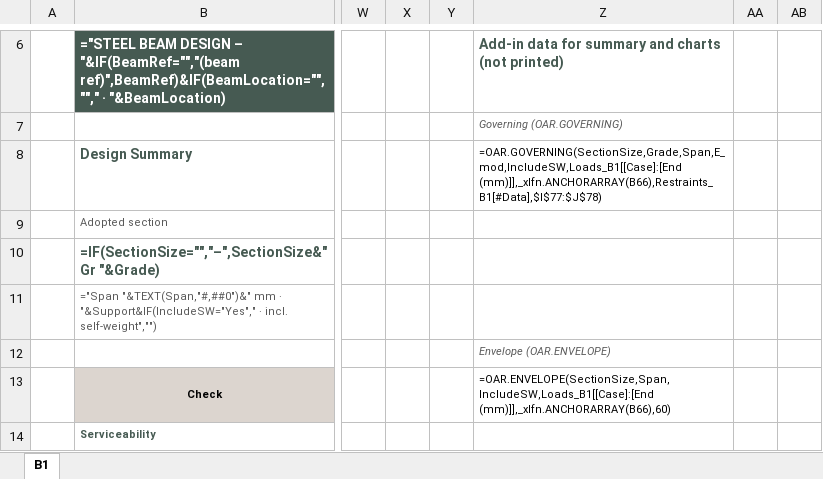
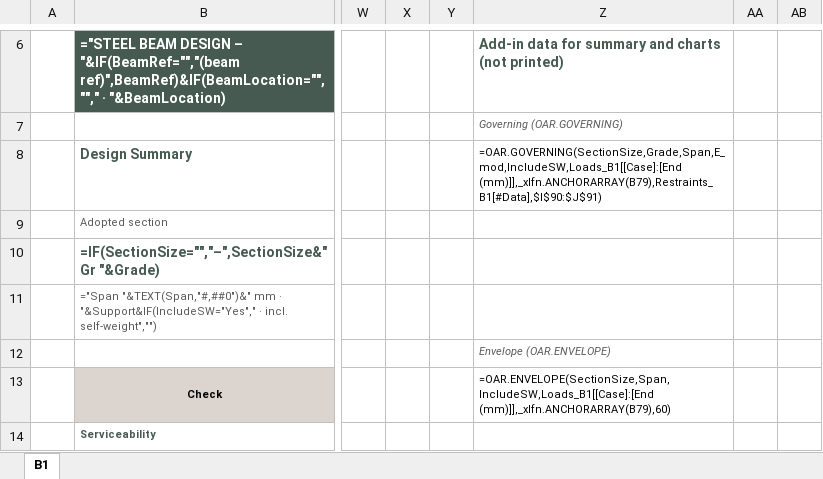
Before and after one commit to brent-oarengineers/OAR-Steel-Beam, an Excel workbook: template/Steel Beam Design - Base.xlsx, sheet B1, drawn as a sheet; only a part is shown, gaps mark what is left out; values as stored, in another font and other column widths than the file's, no borders; formulas without a stored value are shown as written; charts and pictures and conditional formats and table styles not drawn; the diff covers the shown part only; the diff names each change by its address in the sheet, - before the commit and + after, or states it on an @@ line.

```diff
--- a/template/Steel Beam Design - Base.xlsx (sheet B1)
+++ b/template/Steel Beam Design - Base.xlsx (sheet B1)
-Z8: =OAR.GOVERNING(SectionSize,Grade,Span,E_mod,IncludeSW,Loads_B1[[Case]:[End (mm)]],_xlfn.ANCHORARRAY(B66),Restraints_B1[#Data],$I$77:$J$78)
+Z8: =OAR.GOVERNING(SectionSize,Grade,Span,E_mod,IncludeSW,Loads_B1[[Case]:[End (mm)]],_xlfn.ANCHORARRAY(B79),Restraints_B1[#Data],$I$90:$J$91)
-Z13: =OAR.ENVELOPE(SectionSize,Span,IncludeSW,Loads_B1[[Case]:[End (mm)]],_xlfn.ANCHORARRAY(B66),60)
+Z13: =OAR.ENVELOPE(SectionSize,Span,IncludeSW,Loads_B1[[Case]:[End (mm)]],_xlfn.ANCHORARRAY(B79),60)
```
Also changed, not shown: 22 added rows, 11 removed rows, 32 edited cells and cell formats elsewhere in this sheet, charts or pictures, 7 other files.
